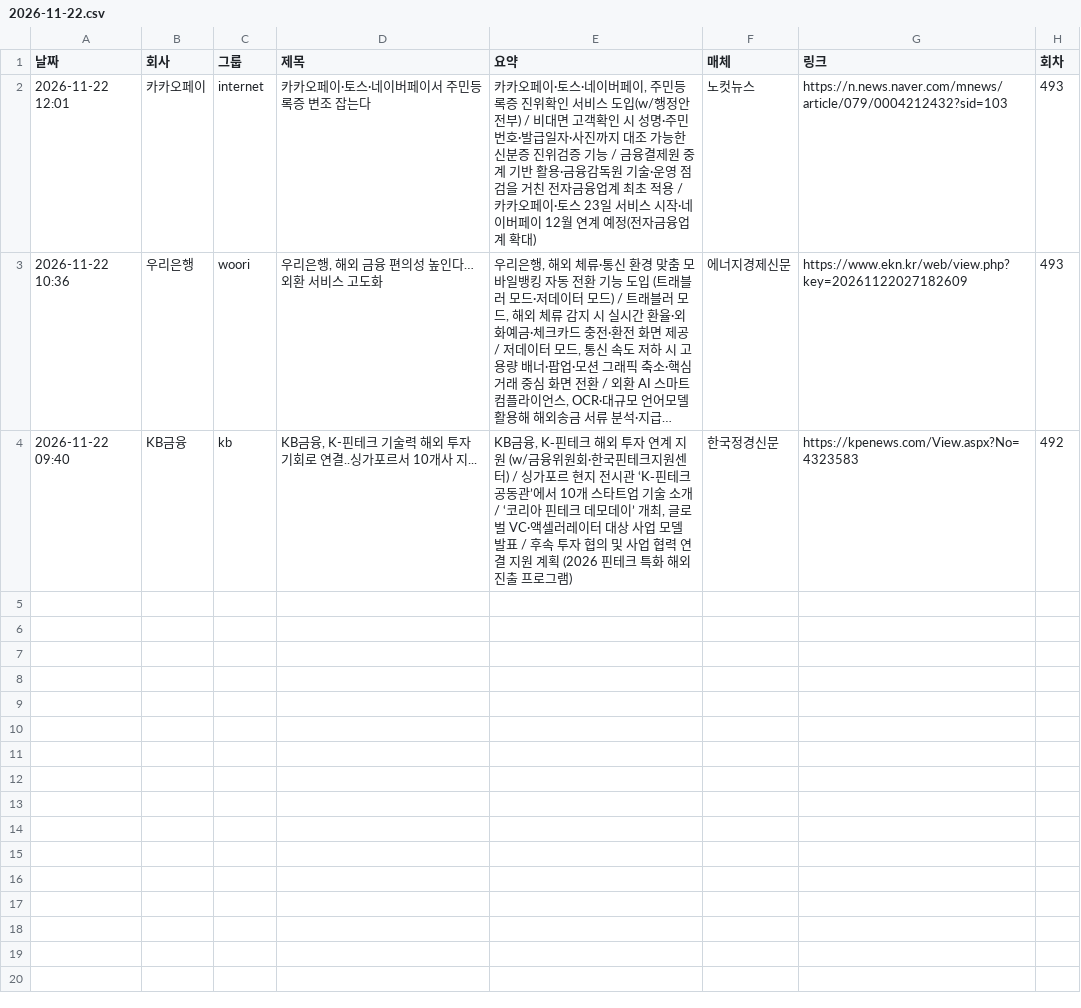
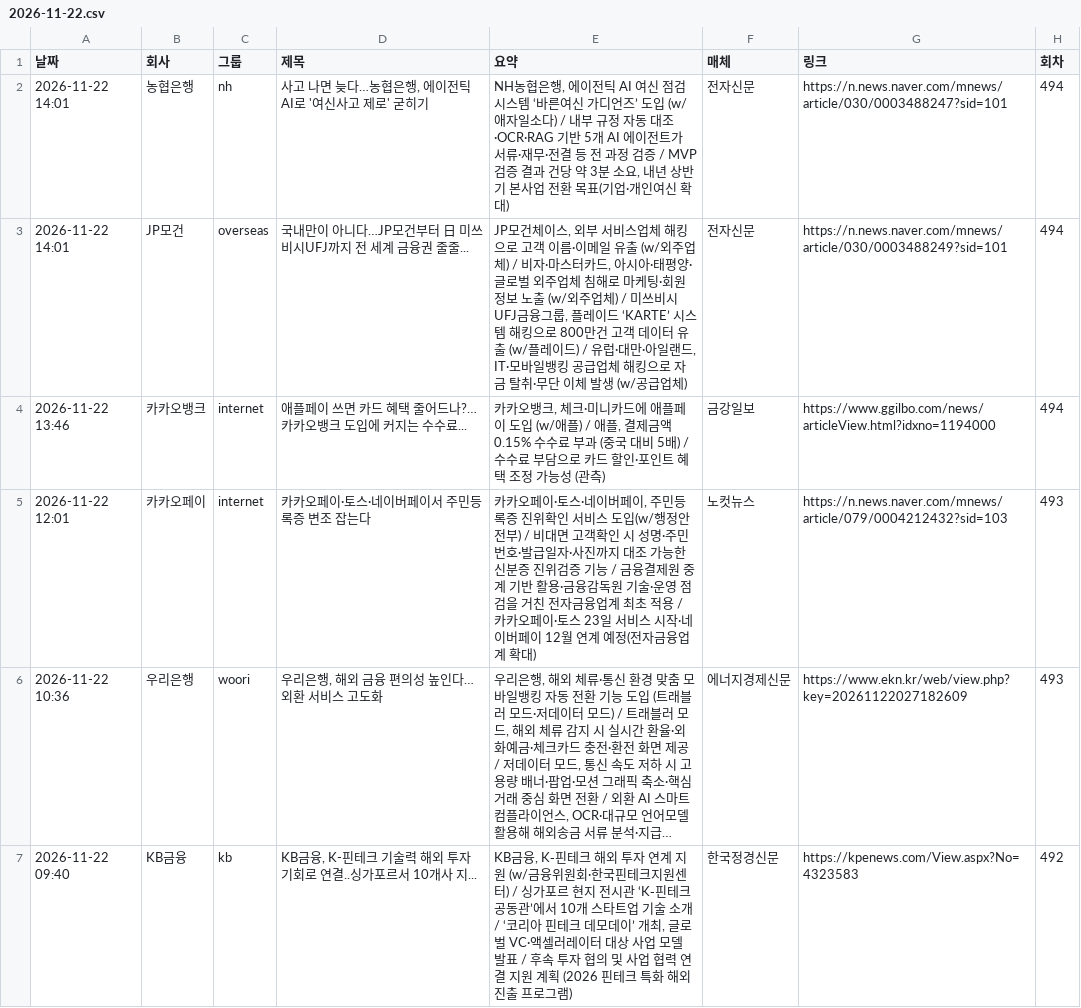
Before and after one commit to yeo6119-commits/financial-news, a CSV file: archive/2026-11-22.csv, drawn as a sheet; long unchanged cells end in ….

```diff
--- a/archive/2026-11-22.csv
+++ b/archive/2026-11-22.csv
@@ -1,2 +1,5 @@
 날짜,회사,그룹,제목,요약,매체,링크,회차
+2026-11-22 14:01,농협은행,nh,"사고 나면 늦다…농협은행, 에이전틱 AI로 '여신사고 제로' 굳히기","NH농협은행, 에이전틱 AI 여신 점검 시스템 ‘바른여신 가디언즈’ 도입 (w/애자일소다) / 내부 규정 자동 대조·OCR·RAG 기반 5개 AI 에이전트가 서류·재무·전결 등 전 과정 검증 / MVP 검증 결과 건당 약 3분 소요, 내년 상반기 본사업 전환 목표(기업·개인여신 확대)",전자신문,https://n.news.naver.com/mnews/article/030/0003488247?sid=101,494
+2026-11-22 14:01,JP모건,overseas,국내만이 아니다…JP모건부터 日 미쓰비시UFJ까지 전 세계 금융권 줄줄...,"JP모건체이스, 외부 서비스업체 해킹으로 고객 이름·이메일 유출 (w/외주업체) / 비자·마스터카드, 아시아·태평양·글로벌 외주업체 침해로 마케팅·회원 정보 노출 (w/외주업체) / 미쓰비시UFJ금융그룹, 플레이드 ‘KARTE’ 시스템 해킹으로 800만건 고객 데이터 유출 (w/플레이드) / 유럽·대만·아일랜드, IT·모바일뱅킹 공급업체 해킹으로 자금 탈취·무단 이체 발생 (w/공급업체)",전자신문,https://n.news.naver.com/mnews/article/030/0003488249?sid=101,494
+2026-11-22 13:46,카카오뱅크,internet,애플페이 쓰면 카드 혜택 줄어드나?… 카카오뱅크 도입에 커지는 수수료...,"카카오뱅크, 체크·미니카드에 애플페이 도입 (w/애플) / 애플, 결제금액 0.15% 수수료 부과 (중국 대비 5배) / 수수료 부담으로 카드 할인·포인트 혜택 조정 가능성 (관측)",금강일보,https://www.ggilbo.com/news/articleView.html?idxno=1194000,494
 2026-11-22 12:01,카카오페이,internet,카카오페이·토스·네이버페이서 주민등록증 변조 잡는다,"카카오페이·토스·네이버페이, 주민등록증 진위확인 서비스 도입(w/행정안전부) / 비대면 고객확인 시 성명·주민번호·발급일자·사진까지 대조 가능한 신분증 진위검증 기능 / 금융결제원 중계 기반 활용·금융감독원 기술·운영 점검을 거친 전자금융업계 최초 적용 / 카카오페이·토스 23일 서비스 시작·네이버페이 12월 연계 예정(전자금융업계 확대)",노컷뉴스,https://n.news.naver.com/mnews/article/079/0004212432?sid=103,493
```
Also changed, not shown: 5 other files.
